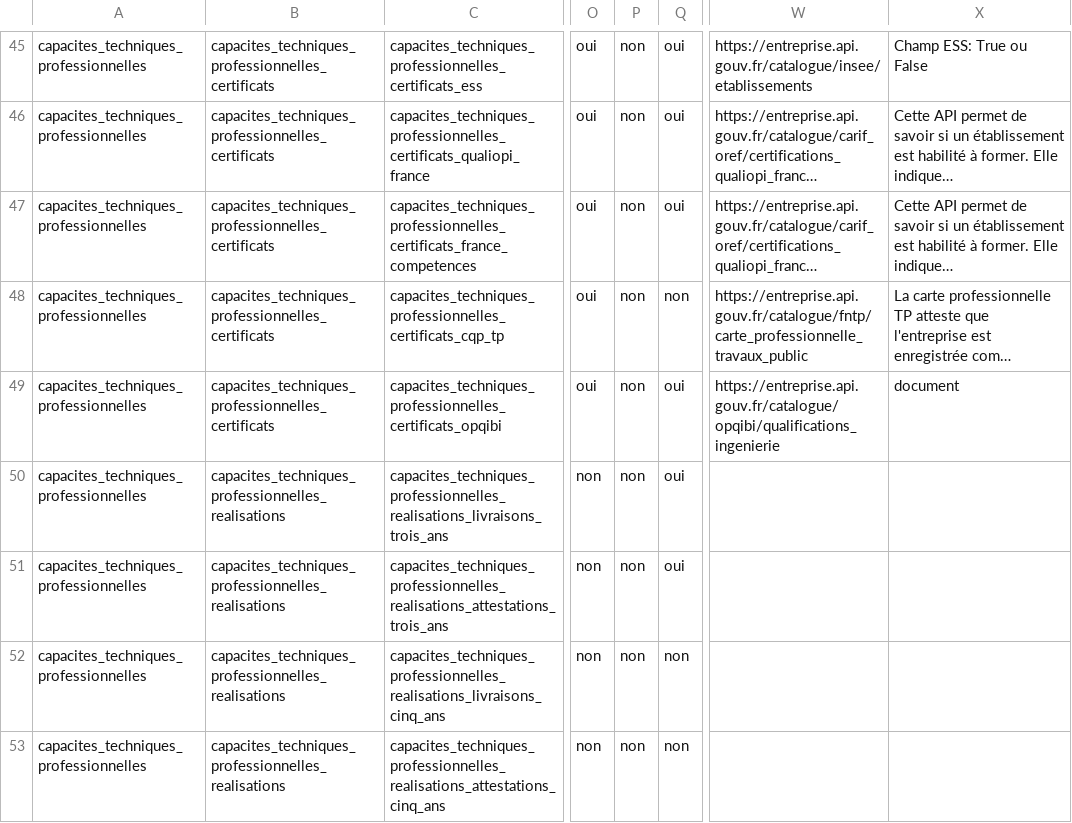
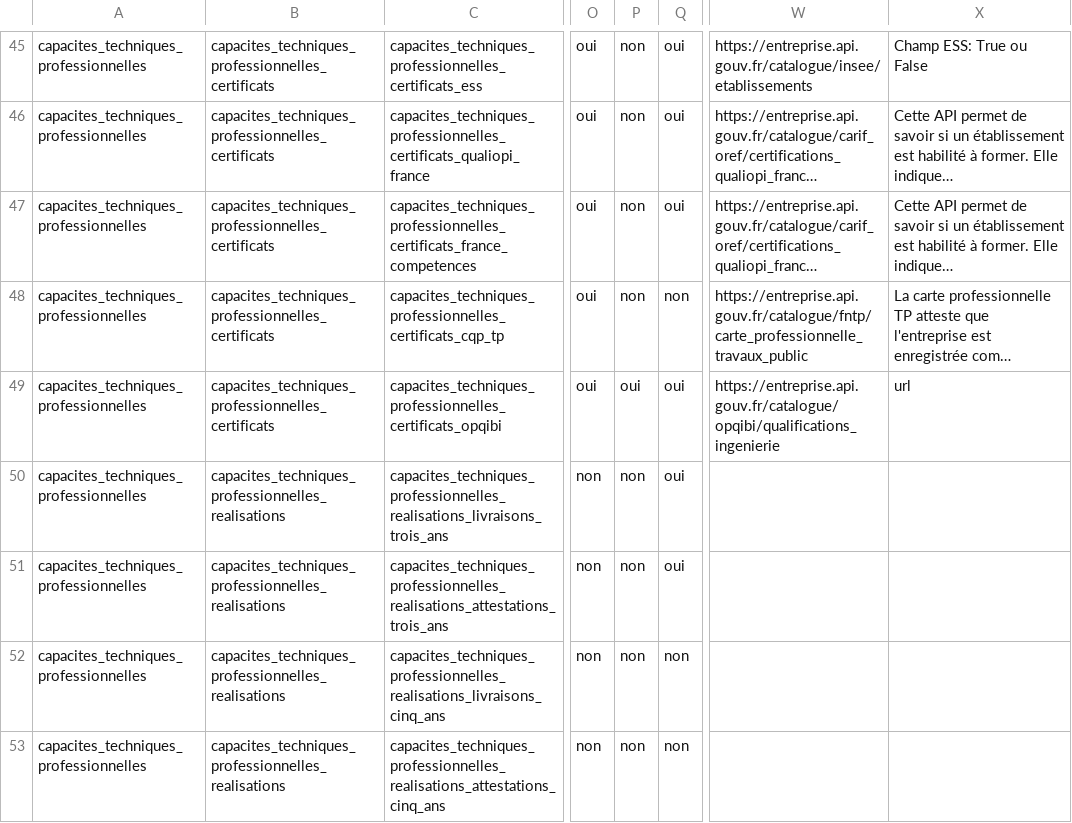
Before and after one commit to datagouv/passemarche, a CSV file: config/form_fields/fields.csv, drawn as a sheet; only a part is shown, gaps mark what is left out; long unchanged cells end in …; the diff names each change by its address in the sheet, - before the commit and + after, or states it on an @@ line.

Commit message:
updated field config

```diff
--- a/config/form_fields/fields.csv
+++ b/config/form_fields/fields.csv
-P49: non
+P49: oui
-X49: document
+X49: url
```
